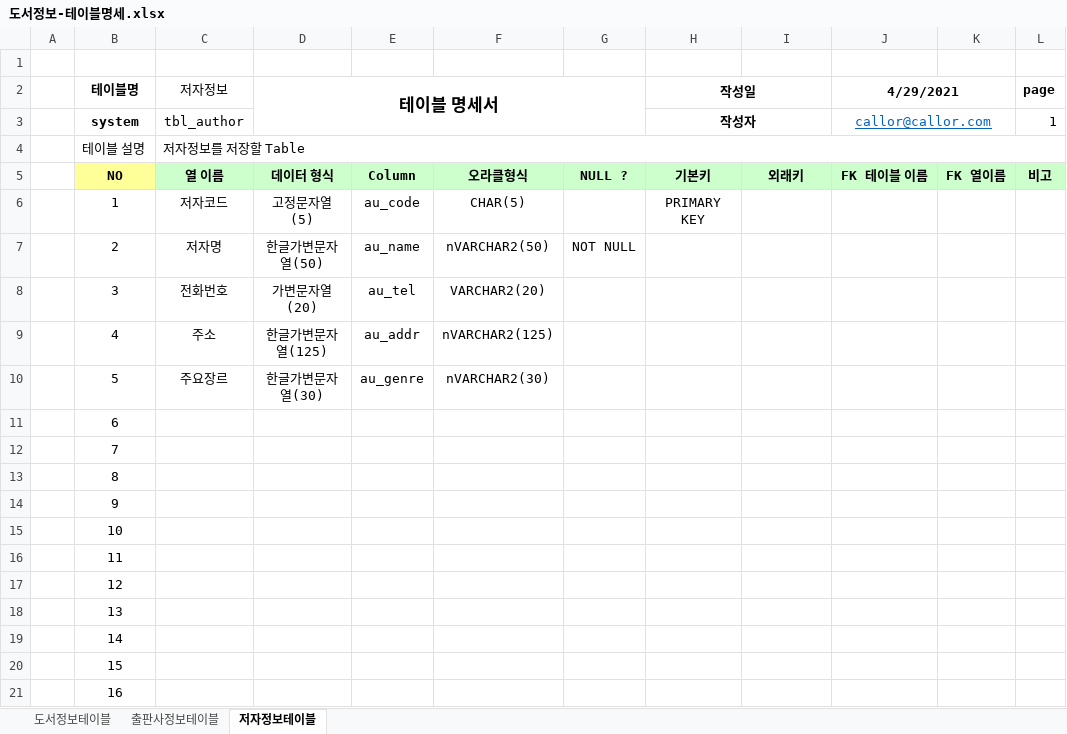
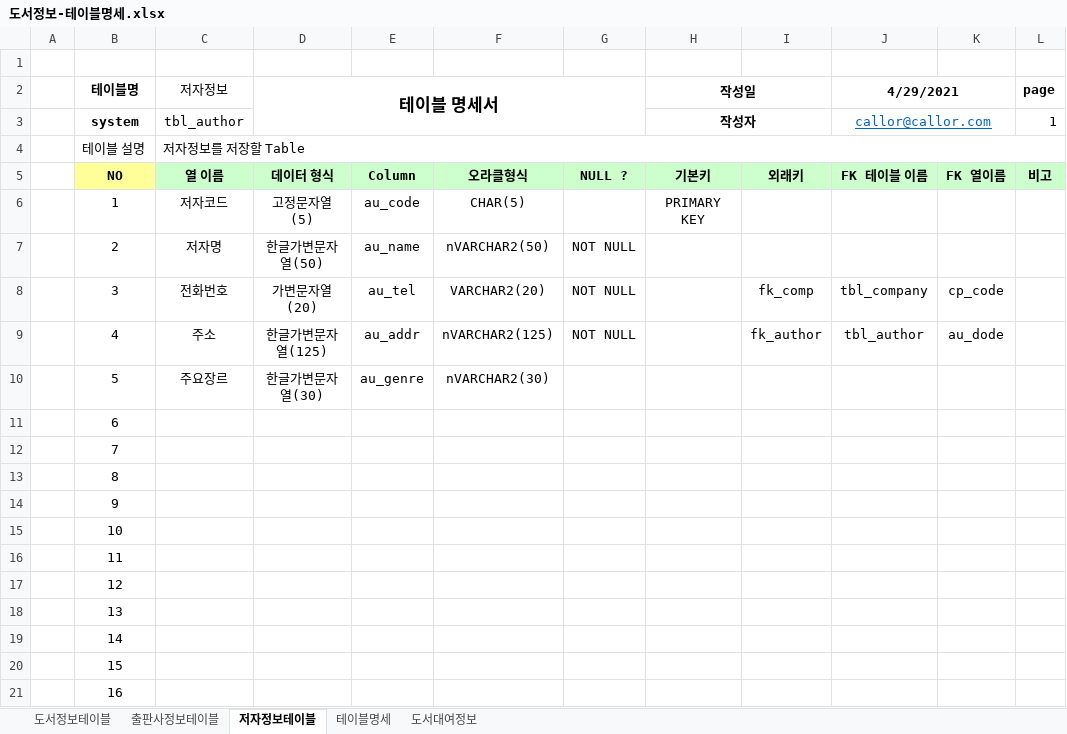
Before and after one commit to soparifly/Biz_403_2021_04_DBMS, an Excel workbook: 양식모음/도서정보-테이블명세.xlsx, sheet 저자정보테이블, drawn as a sheet; values as stored, in another font and other column widths than the file's, no borders; the diff names each change by its address in the sheet, - before the commit and + after, or states it on an @@ line.

```diff
--- a/양식모음/도서정보-테이블명세.xlsx (sheet 저자정보테이블)
+++ b/양식모음/도서정보-테이블명세.xlsx (sheet 저자정보테이블)
+sheet tab: 테이블명세
+sheet tab: 도서대여정보
-G8:G9: (empty)
+G8:G9: NOT NULL
-I8: (empty)
+I8: fk_comp
-J8 (4/29/2021): (empty)
+J8 (4/29/2021): tbl_company
-K8: (empty)
+K8: cp_code
-I9: (empty)
+I9: fk_author
-J9 (4/29/2021): (empty)
+J9 (4/29/2021): tbl_author
-K9: (empty)
+K9: au_dode
```
Also changed, not shown: 5 other files.
